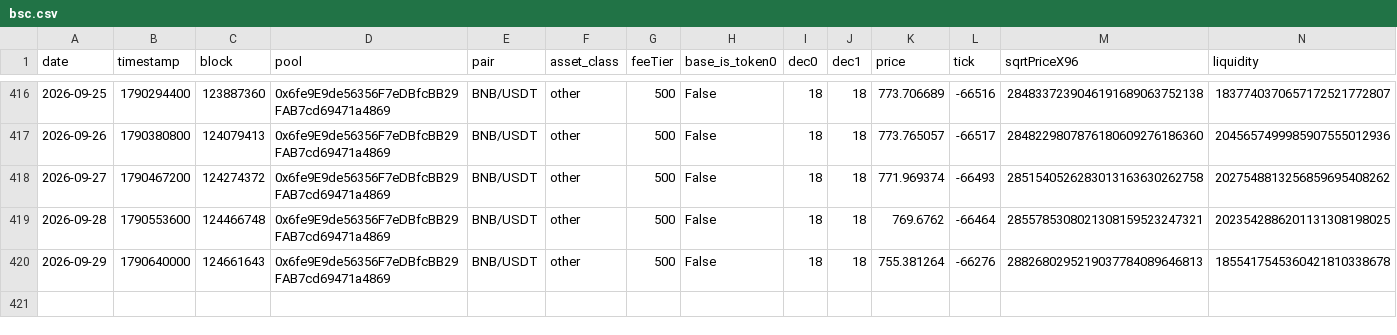
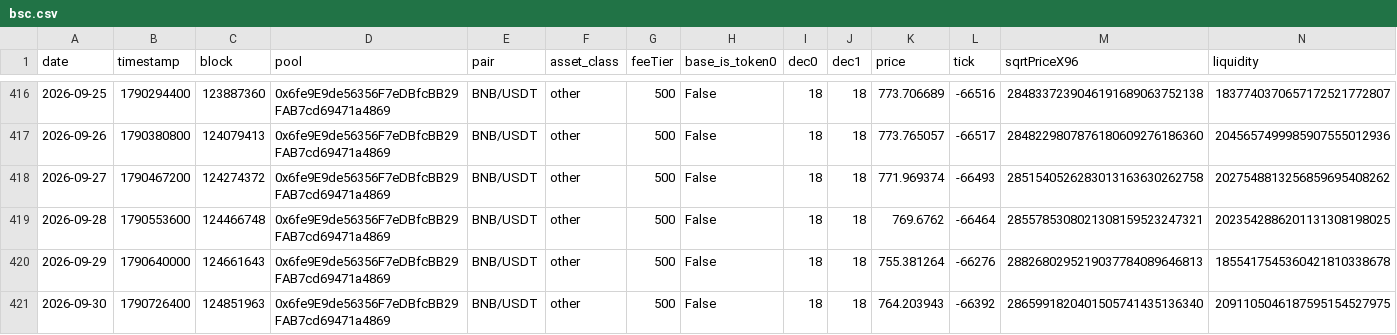
Before and after one commit to MFlab-inc/uniswap-v3-monitor, a CSV file: data/bsc.csv, drawn as a sheet; only a part is shown, gaps mark what is left out; rows hold the shown columns only; the diff names each change by its address in the sheet, - before the commit and + after, or states it on an @@ line.

Commit message:
data: 2026-09-30

```diff
--- a/data/bsc.csv
+++ b/data/bsc.csv
+row 421: 2026-09-30 | 1790726400 | 124851963 | 0x6fe9E9de56356F7eDBfcBB29FAB7cd69471a4869 | BNB/USDT | other | 500 | False | 18 | 18 | 764.203943 | -66392 | 2865991820401505741435136340 | 2091105046187595154527975
```
Also changed, not shown: data/arbitrum.csv, data/base.csv, 3 other files.
